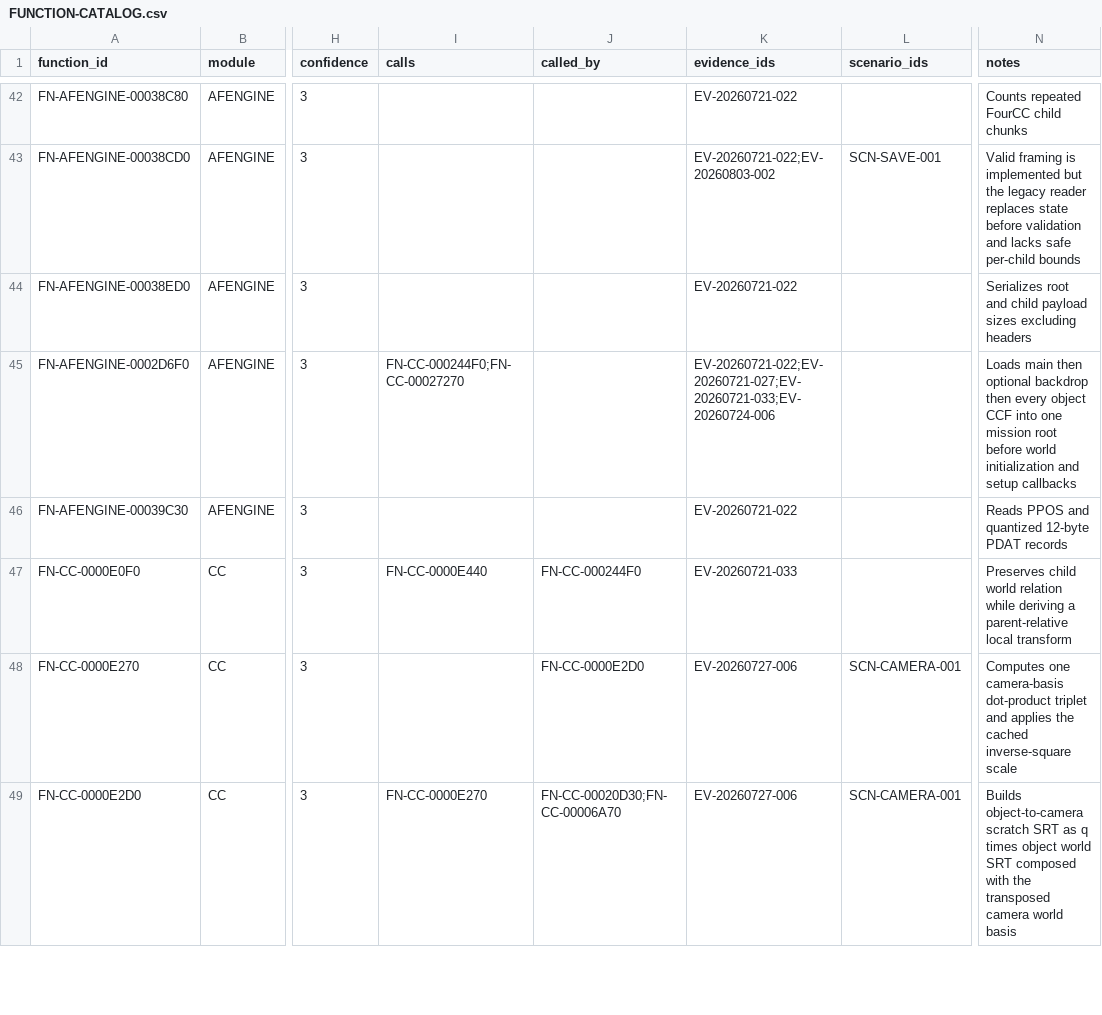
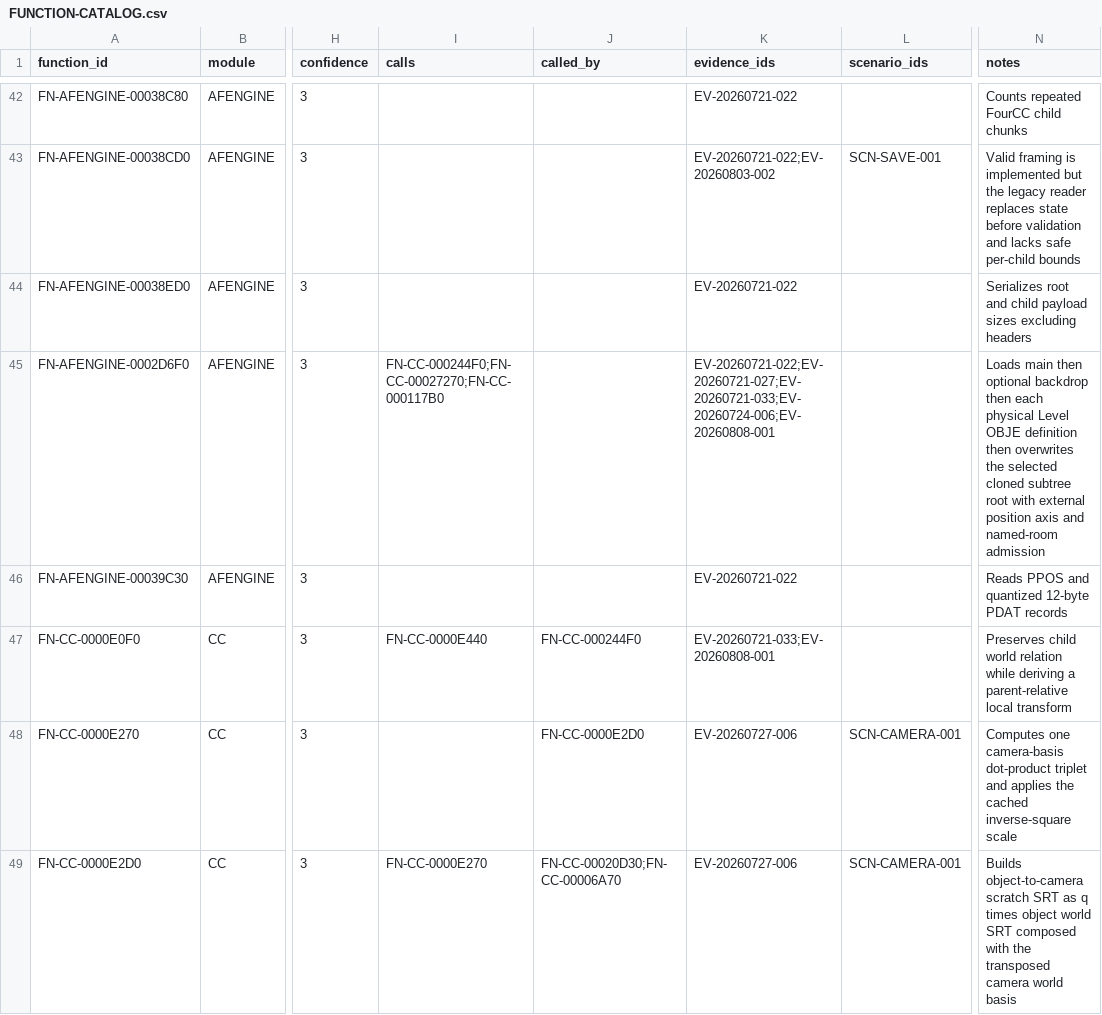
Before and after one commit to tryk016/airfix-dogfighter, a CSV file: docs/re/FUNCTION-CATALOG.csv, drawn as a sheet; only a part is shown, gaps mark what is left out; the diff covers the shown part only; the diff names each change by its address in the sheet, - before the commit and + after, or states it on an @@ line.

Commit message:
docs: record level object instance contract

```diff
--- a/docs/re/FUNCTION-CATALOG.csv
+++ b/docs/re/FUNCTION-CATALOG.csv
-I45 (calls): FN-CC-000244F0;FN-CC-00027270
+I45 (calls): FN-CC-000244F0;FN-CC-00027270;FN-CC-000117B0
-K45 (evidence_ids): EV-20260721-022;EV-20260721-027;EV-20260721-033;EV-20260724-006
+K45 (evidence_ids): EV-20260721-022;EV-20260721-027;EV-20260721-033;EV-20260724-006;EV-20260808-001
-N45 (notes): …backdrop then every object CCF into one mission root before world initialization and setup callbacks
+N45 (notes): …backdrop then each physical Level OBJE definition then overwrites the selected cloned subtree root with external position axis and named-room admission
-K47 (evidence_ids): EV-20260721-033
+K47 (evidence_ids): EV-20260721-033;EV-20260808-001
```
Also changed, not shown: 8 edited cells elsewhere in this file, 9 other files.
